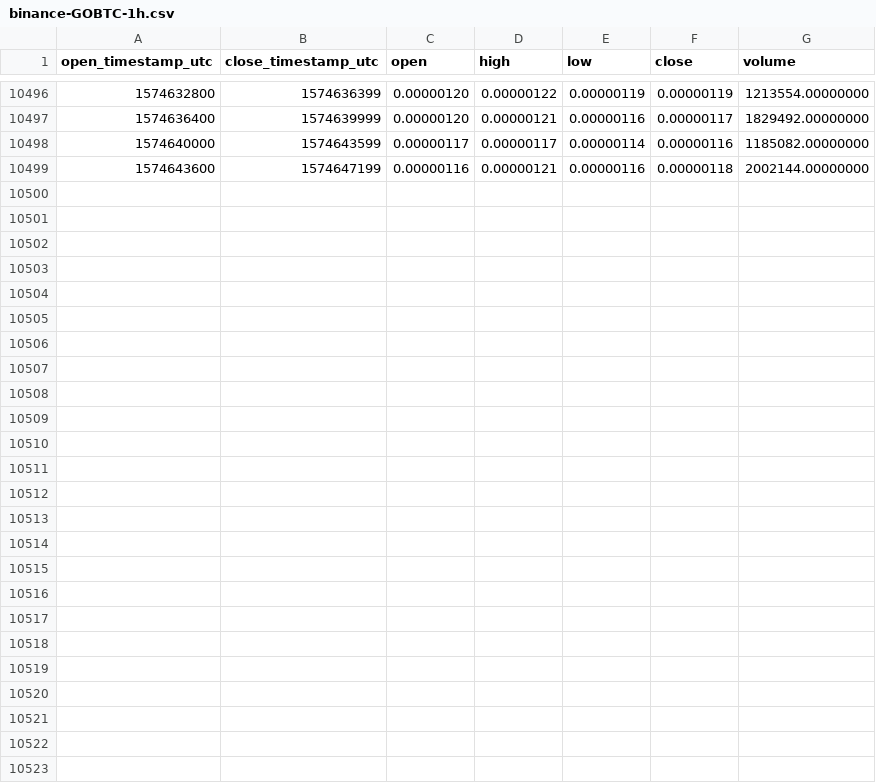
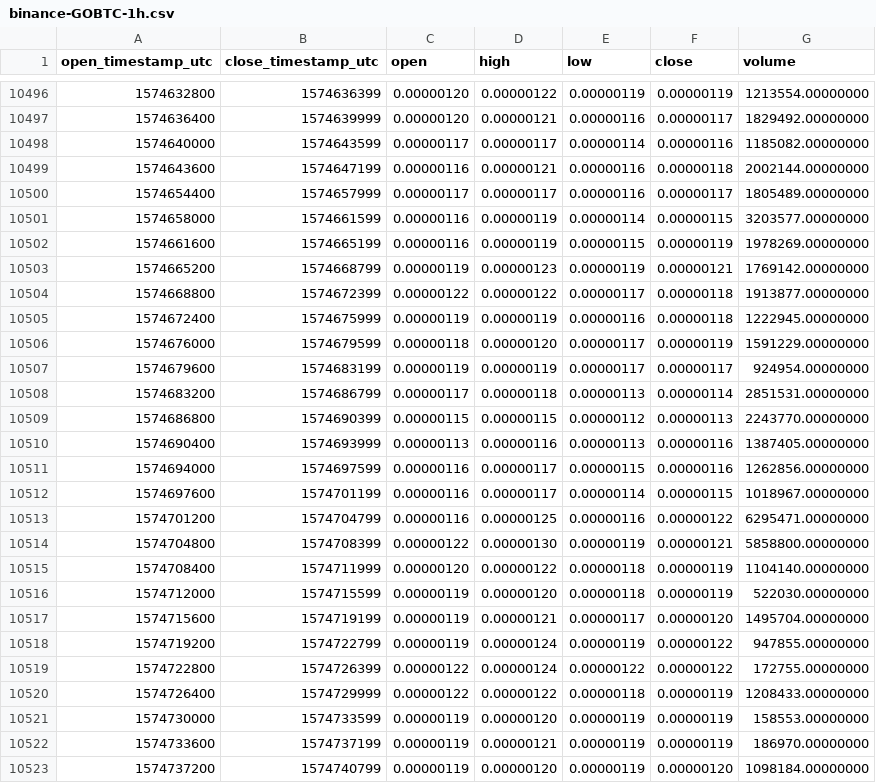
Before and after one commit to cryptobigbro/binance-GOBTC, a CSV file: binance-GOBTC-1h.csv, drawn as a sheet; only a part is shown, gaps mark what is left out; the diff names each change by its address in the sheet, - before the commit and + after, or states it on an @@ line.

Commit message:
Update OHLCV data.

```diff
--- a/binance-GOBTC-1h.csv
+++ b/binance-GOBTC-1h.csv
+row 10500: 1574654400 | 1574657999 | 0.00000117 | 0.00000117 | 0.00000116 | 0.00000117 | 1805489.00000000
+row 10501: 1574658000 | 1574661599 | 0.00000116 | 0.00000119 | 0.00000114 | 0.00000115 | 3203577.00000000
+row 10502: 1574661600 | 1574665199 | 0.00000116 | 0.00000119 | 0.00000115 | 0.00000119 | 1978269.00000000
+row 10503: 1574665200 | 1574668799 | 0.00000119 | 0.00000123 | 0.00000119 | 0.00000121 | 1769142.00000000
+row 10504: 1574668800 | 1574672399 | 0.00000122 | 0.00000122 | 0.00000117 | 0.00000118 | 1913877.00000000
+row 10505: 1574672400 | 1574675999 | 0.00000119 | 0.00000119 | 0.00000116 | 0.00000118 | 1222945.00000000
+row 10506: 1574676000 | 1574679599 | 0.00000118 | 0.00000120 | 0.00000117 | 0.00000119 | 1591229.00000000
+row 10507: 1574679600 | 1574683199 | 0.00000119 | 0.00000119 | 0.00000117 | 0.00000117 | 924954.00000000
+row 10508: 1574683200 | 1574686799 | 0.00000117 | 0.00000118 | 0.00000113 | 0.00000114 | 2851531.00000000
+row 10509: 1574686800 | 1574690399 | 0.00000115 | 0.00000115 | 0.00000112 | 0.00000113 | 2243770.00000000
+row 10510: 1574690400 | 1574693999 | 0.00000113 | 0.00000116 | 0.00000113 | 0.00000116 | 1387405.00000000
+row 10511: 1574694000 | 1574697599 | 0.00000116 | 0.00000117 | 0.00000115 | 0.00000116 | 1262856.00000000
+row 10512: 1574697600 | 1574701199 | 0.00000116 | 0.00000117 | 0.00000114 | 0.00000115 | 1018967.00000000
+row 10513: 1574701200 | 1574704799 | 0.00000116 | 0.00000125 | 0.00000116 | 0.00000122 | 6295471.00000000
+row 10514: 1574704800 | 1574708399 | 0.00000122 | 0.00000130 | 0.00000119 | 0.00000121 | 5858800.00000000
+row 10515: 1574708400 | 1574711999 | 0.00000120 | 0.00000122 | 0.00000118 | 0.00000119 | 1104140.00000000
+row 10516: 1574712000 | 1574715599 | 0.00000119 | 0.00000120 | 0.00000118 | 0.00000119 | 522030.00000000
+row 10517: 1574715600 | 1574719199 | 0.00000119 | 0.00000121 | 0.00000117 | 0.00000120 | 1495704.00000000
+row 10518: 1574719200 | 1574722799 | 0.00000119 | 0.00000124 | 0.00000119 | 0.00000122 | 947855.00000000
+row 10519: 1574722800 | 1574726399 | 0.00000122 | 0.00000124 | 0.00000122 | 0.00000122 | 172755.00000000
+row 10520: 1574726400 | 1574729999 | 0.00000122 | 0.00000122 | 0.00000118 | 0.00000119 | 1208433.00000000
+row 10521: 1574730000 | 1574733599 | 0.00000119 | 0.00000120 | 0.00000119 | 0.00000119 | 158553.00000000
+row 10522: 1574733600 | 1574737199 | 0.00000119 | 0.00000121 | 0.00000119 | 0.00000119 | 186970.00000000
+row 10523: 1574737200 | 1574740799 | 0.00000119 | 0.00000120 | 0.00000119 | 0.00000120 | 1098184.00000000
```
Also changed, not shown: binance-GOBTC-1d.csv.
